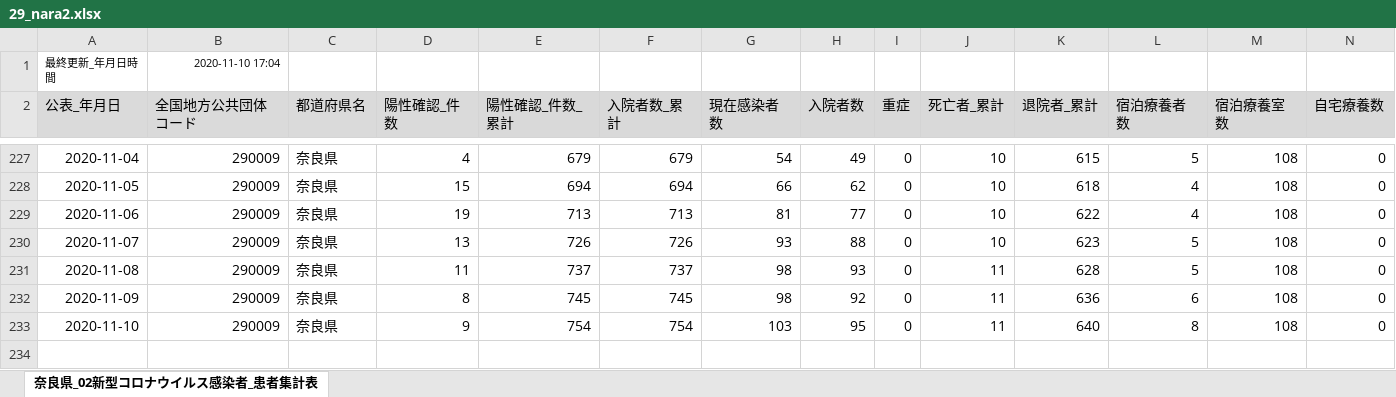
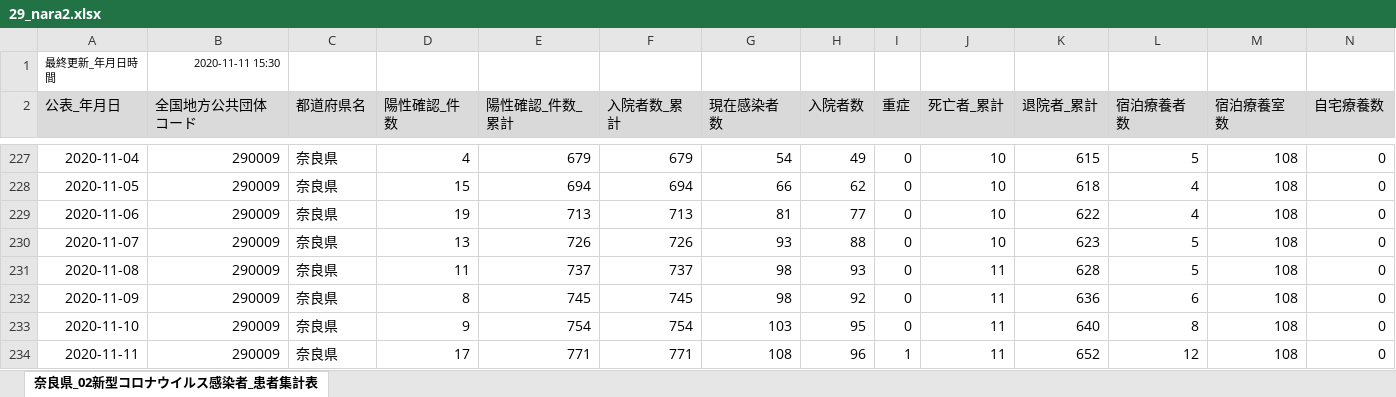
Before and after one commit to CalicoKater/covid-19, an Excel workbook: work/29_nara2.xlsx, sheet 奈良県_02新型コロナウイルス感染者_患者集計表, drawn as a sheet; only a part is shown, gaps mark what is left out; values as stored, in another font and other column widths than the file's, no borders; rows hold the shown columns only; the diff names each change by its address in the sheet, - before the commit and + after, or states it on an @@ line.

```diff
--- a/work/29_nara2.xlsx (sheet 奈良県_02新型コロナウイルス感染者_患者集計表)
+++ b/work/29_nara2.xlsx (sheet 奈良県_02新型コロナウイルス感染者_患者集計表)
-B1 (全国地方公共団体コード): 2020-11-10 17:04
+B1 (全国地方公共団体コード): 2020-11-11 15:30
+row 234: 2020-11-11 | 290009 | 奈良県 | 17 | 771 | 771 | 108 | 96 | 1 | 11 | 652 | 12 | 108 | 0
```
Also changed, not shown: work/16_toyama2.xlsx, work/28_hyogo.xlsx, 42 other files.
